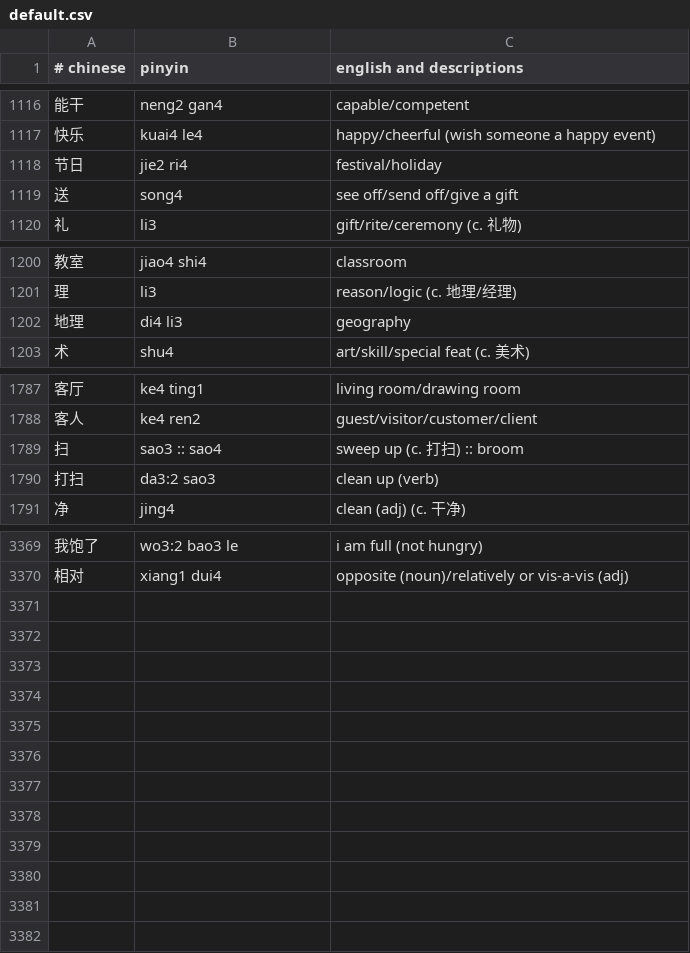
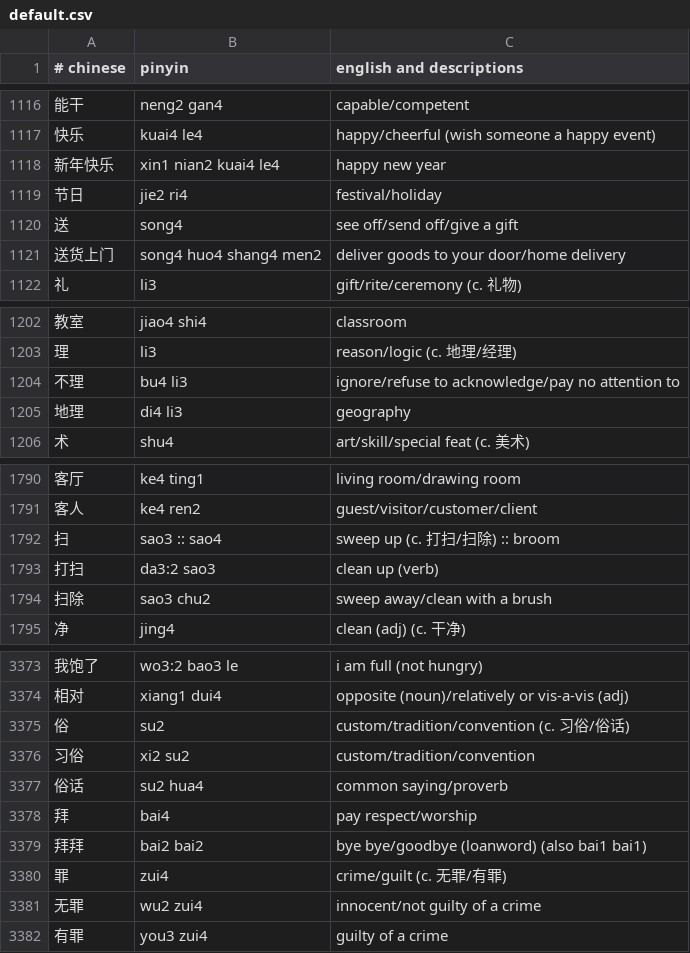
Before and after one commit to nickrusso42518/zhong, a CSV file: inputs/default.csv, drawn as a sheet; only a part is shown, gaps mark what is left out; the diff covers the shown part only.

Commit message:
words [ci skip]

```diff
--- a/inputs/default.csv
+++ b/inputs/default.csv
@@ -1117,4 +1117,6 @@
 快乐,kuai4 le4,happy/cheerful (wish someone a happy event)
+新年快乐,xin1 nian2 kuai4 le4,happy new year
 节日,jie2 ri4,festival/holiday
 送,song4,see off/send off/give a gift
+送货上门,song4 huo4 shang4 men2,deliver goods to your door/home delivery
 礼,li3,gift/rite/ceremony (c. 礼物)
@@ -1201,2 +1203,3 @@
 理,li3,reason/logic (c. 地理/经理)
+不理,bu4 li3,ignore/refuse to acknowledge/pay no attention to
 地理,di4 li3,geography
@@ -1788,4 +1791,5 @@
 客人,ke4 ren2,guest/visitor/customer/client
-扫,sao3 :: sao4,sweep up (c. 打扫) :: broom
+扫,sao3 :: sao4,sweep up (c. 打扫/扫除) :: broom
 打扫,da3:2 sao3,clean up (verb)
+扫除,sao3 chu2,sweep away/clean with a brush
 净,jing4,clean (adj) (c. 干净)
@@ -3370 +3374,9 @@
 相对,xiang1 dui4,opposite (noun)/relatively or vis-a-vis (adj)
+俗,su2,custom/tradition/convention (c. 习俗/俗话)
+习俗,xi2 su2,custom/tradition/convention
+俗话,su2 hua4,common saying/proverb
+拜,bai4,pay respect/worship
+拜拜,bai2 bai2,bye bye/goodbye (loanword) (also bai1 bai1)
+罪,zui4,crime/guilt (c. 无罪/有罪)
+无罪,wu2 zui4,innocent/not guilty of a crime
+有罪,you3 zui4,guilty of a crime
```
Also changed, not shown: 8 edited cells elsewhere in this file.
